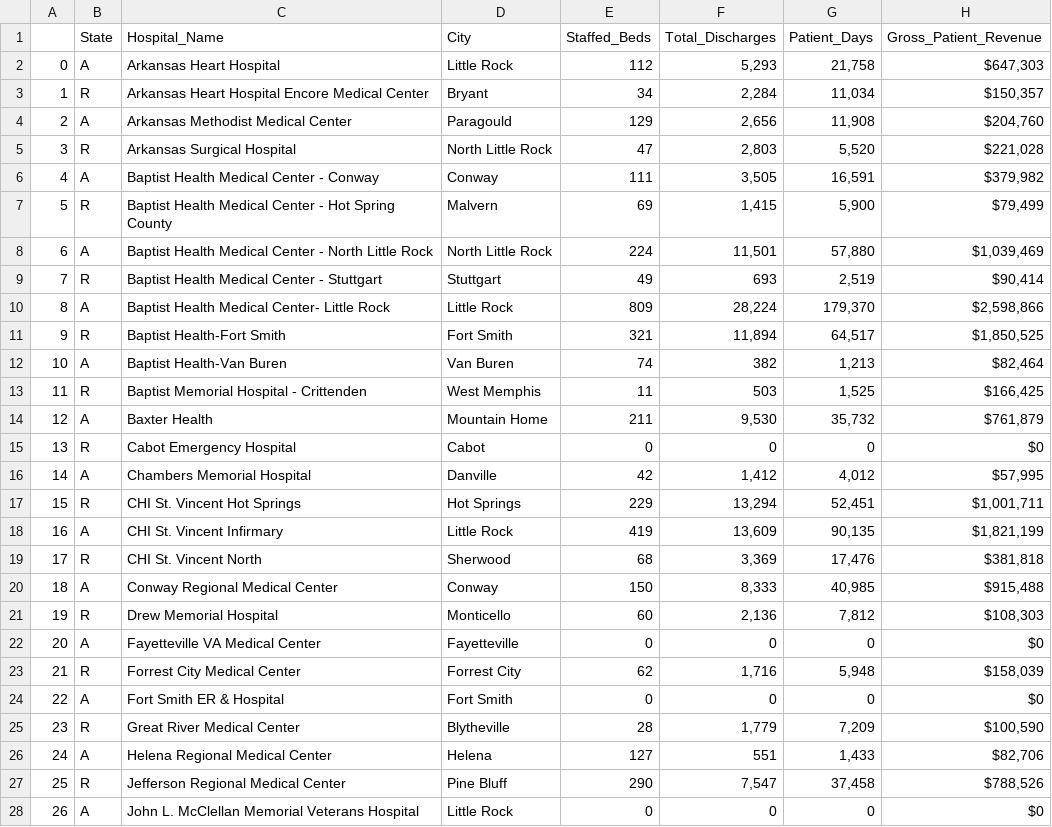
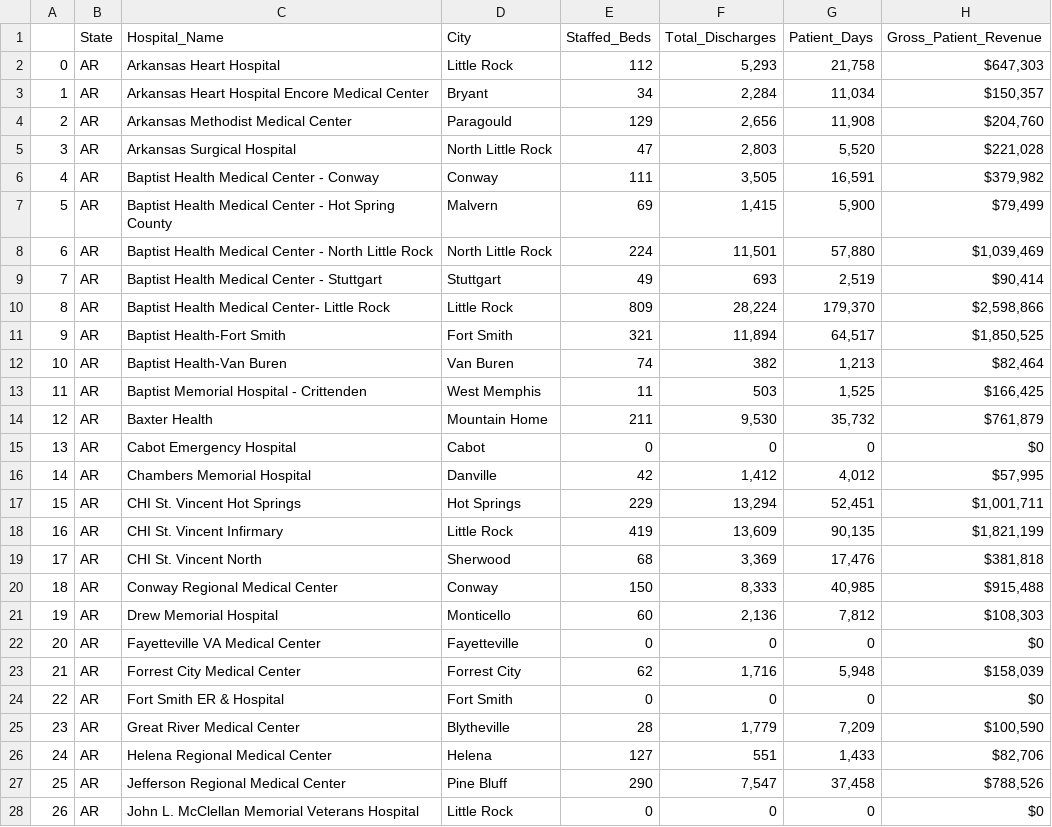
Before and after one commit to jaclynchiu7/HMS-MGH-Capstone-Project, a CSV file: Datasets/AHD_Data/AK_to_IA/ahd_AR.csv, drawn as a sheet; only a part is shown; the diff covers the shown part only; the diff names each change by its address in the sheet, - before the commit and + after, or states it on an @@ line.

```diff
--- a/Datasets/AHD_Data/AK_to_IA/ahd_AR.csv
+++ b/Datasets/AHD_Data/AK_to_IA/ahd_AR.csv
-B2 (State): A
+B2 (State): AR
-B3 (State): R
+B3 (State): AR
-B4 (State): A
+B4 (State): AR
-B5 (State): R
+B5 (State): AR
-B6 (State): A
+B6 (State): AR
-B7 (State): R
+B7 (State): AR
-B8 (State): A
+B8 (State): AR
-B9 (State): R
+B9 (State): AR
-B10 (State): A
+B10 (State): AR
-B11 (State): R
+B11 (State): AR
-B12 (State): A
+B12 (State): AR
-B13 (State): R
+B13 (State): AR
-B14 (State): A
+B14 (State): AR
-B15 (State): R
+B15 (State): AR
-B16 (State): A
+B16 (State): AR
-B17 (State): R
+B17 (State): AR
-B18 (State): A
+B18 (State): AR
-B19 (State): R
+B19 (State): AR
-B20 (State): A
+B20 (State): AR
-B21 (State): R
+B21 (State): AR
-B22 (State): A
+B22 (State): AR
-B23 (State): R
+B23 (State): AR
-B24 (State): A
+B24 (State): AR
-B25 (State): R
+B25 (State): AR
-B26 (State): A
+B26 (State): AR
-B27 (State): R
+B27 (State): AR
-B28 (State): A
+B28 (State): AR
```
Also changed, not shown: 1 added row, 28 edited cells and row numbers in column A elsewhere in this file, Datasets/AHD_Data/AK_to_IA/ahd_FL.csv, Datasets/AHD_Data/ID_to_MP/ahd_IL.csv, 29 other files.
